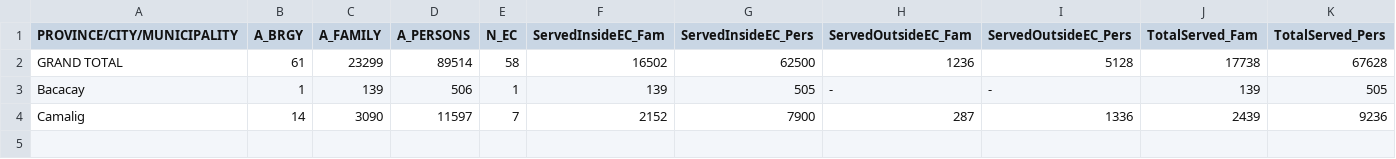
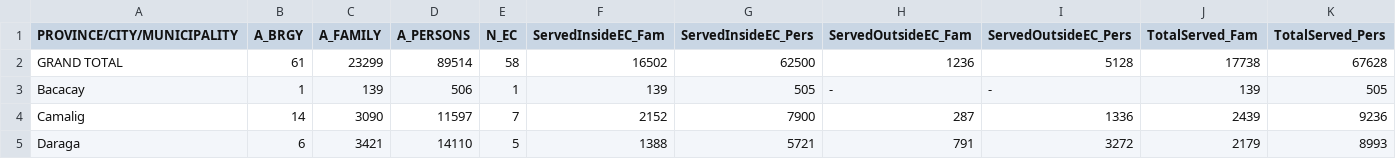
Before and after one commit to jmbangate/code4d, a CSV file: data/mayon/mayonevacstatusdaily.csv, drawn as a sheet; the diff names each change by its address in the sheet, - before the commit and + after, or states it on an @@ line.

Commit message:
Update mayonevacstatusdaily.csv

```diff
--- a/data/mayon/mayonevacstatusdaily.csv
+++ b/data/mayon/mayonevacstatusdaily.csv
+row 5: Daraga | 6 | 3421 | 14110 | 5 | 1388 | 5721 | 791 | 3272 | 2179 | 8993
```
